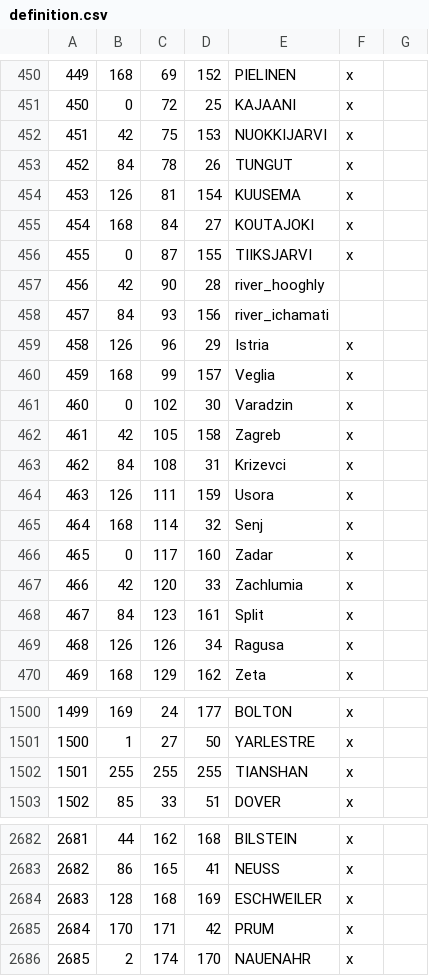
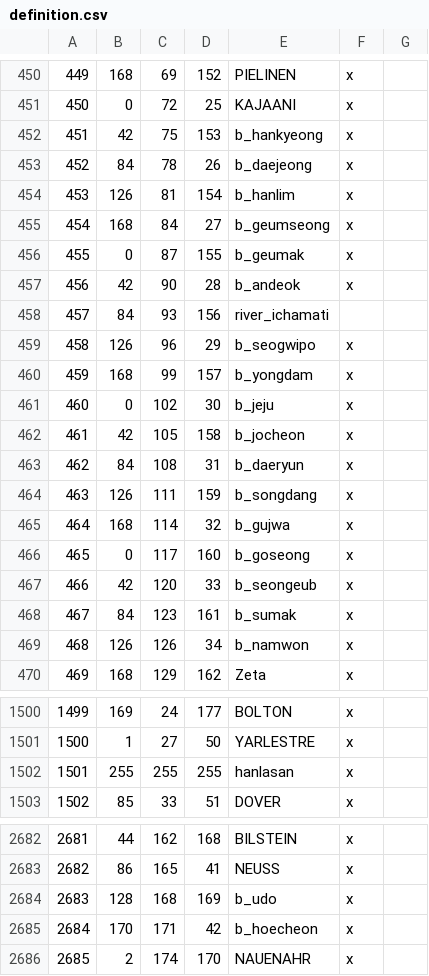
Before and after one commit to FallenSkyscraper/Fallen-Skyscraper-CK3, a CSV file: Falen/map_data/definition.csv, drawn as a sheet; only a part is shown, gaps mark what is left out; the diff covers the shown part only.

```diff
--- a/Falen/map_data/definition.csv
+++ b/Falen/map_data/definition.csv
@@ -451,20 +451,20 @@
 450;0;72;25;KAJAANI;x;
-451;42;75;153;NUOKKIJARVI;x;
-452;84;78;26;TUNGUT;x;
-453;126;81;154;KUUSEMA;x;
-454;168;84;27;KOUTAJOKI;x;
-455;0;87;155;TIIKSJARVI;x;
-456;42;90;28;river_hooghly;;
+451;42;75;153;b_hankyeong;x;
+452;84;78;26;b_daejeong;x;
+453;126;81;154;b_hanlim;x;
+454;168;84;27;b_geumseong;x;
+455;0;87;155;b_geumak;x;
+456;42;90;28;b_andeok;x;
 457;84;93;156;river_ichamati;;
-458;126;96;29;Istria;x;
-459;168;99;157;Veglia;x;
-460;0;102;30;Varadzin;x;
-461;42;105;158;Zagreb;x;
-462;84;108;31;Krizevci;x;
-463;126;111;159;Usora;x;
-464;168;114;32;Senj;x;
-465;0;117;160;Zadar;x;
-466;42;120;33;Zachlumia;x;
-467;84;123;161;Split;x;
-468;126;126;34;Ragusa;x;
+458;126;96;29;b_seogwipo;x;
+459;168;99;157;b_yongdam;x;
+460;0;102;30;b_jeju;x;
+461;42;105;158;b_jocheon;x;
+462;84;108;31;b_daeryun;x;
+463;126;111;159;b_songdang;x;
+464;168;114;32;b_gujwa;x;
+465;0;117;160;b_goseong;x;
+466;42;120;33;b_seongeub;x;
+467;84;123;161;b_sumak;x;
+468;126;126;34;b_namwon;x;
 469;168;129;162;Zeta;x;
@@ -1501,3 +1501,3 @@
 1500;1;27;50;YARLESTRE;x;
-1501;255;255;255;TIANSHAN;x;
+1501;255;255;255;hanlasan;x;
 1502;85;33;51;DOVER;x;
@@ -2683,4 +2683,4 @@
 2682;86;165;41;NEUSS;x;
-2683;128;168;169;ESCHWEILER;x;
-2684;170;171;42;PRUM;x;
+2683;128;168;169;b_udo;x;
+2684;170;171;42;b_hoecheon;x;
 2685;2;174;170;NAUENAHR;x;
```
Also changed, not shown: 8 edited cells elsewhere in this file, 1 other file.
